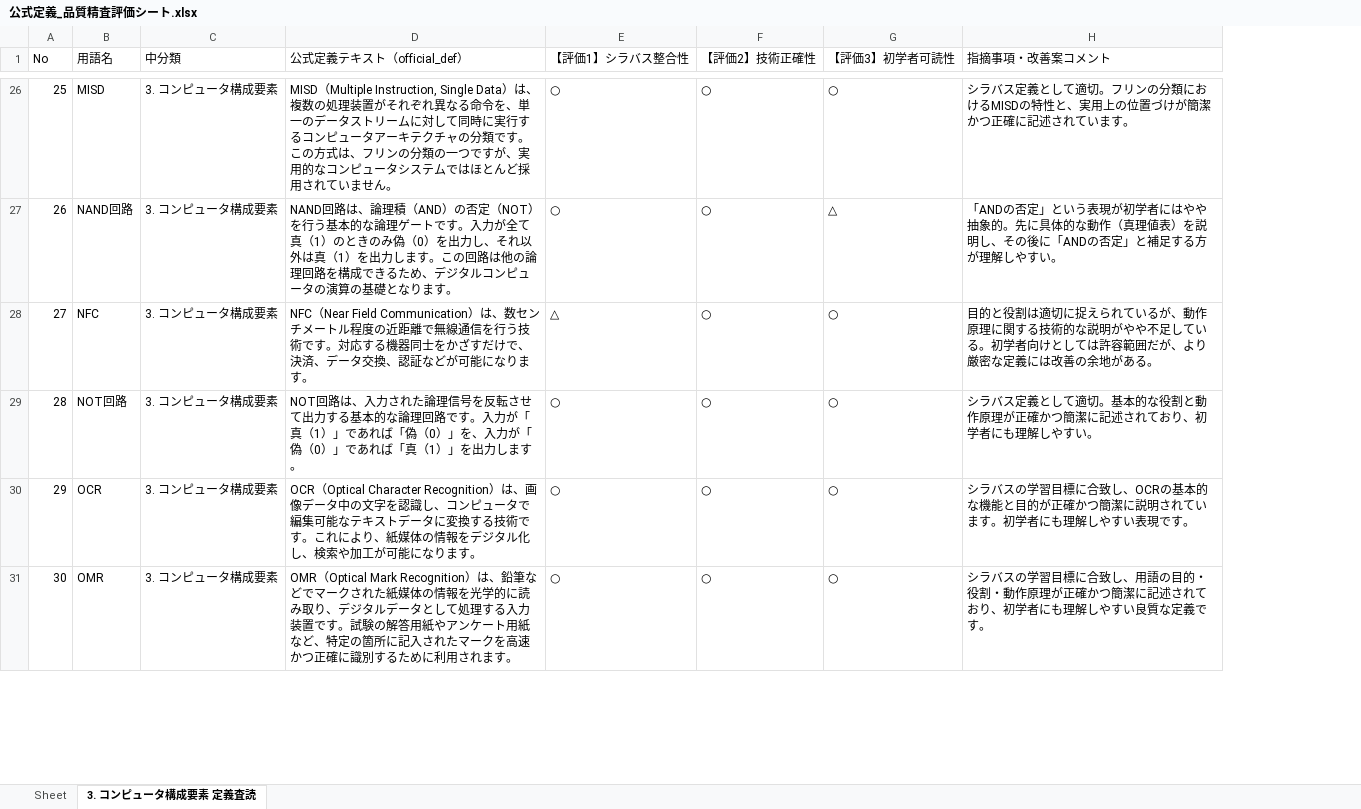
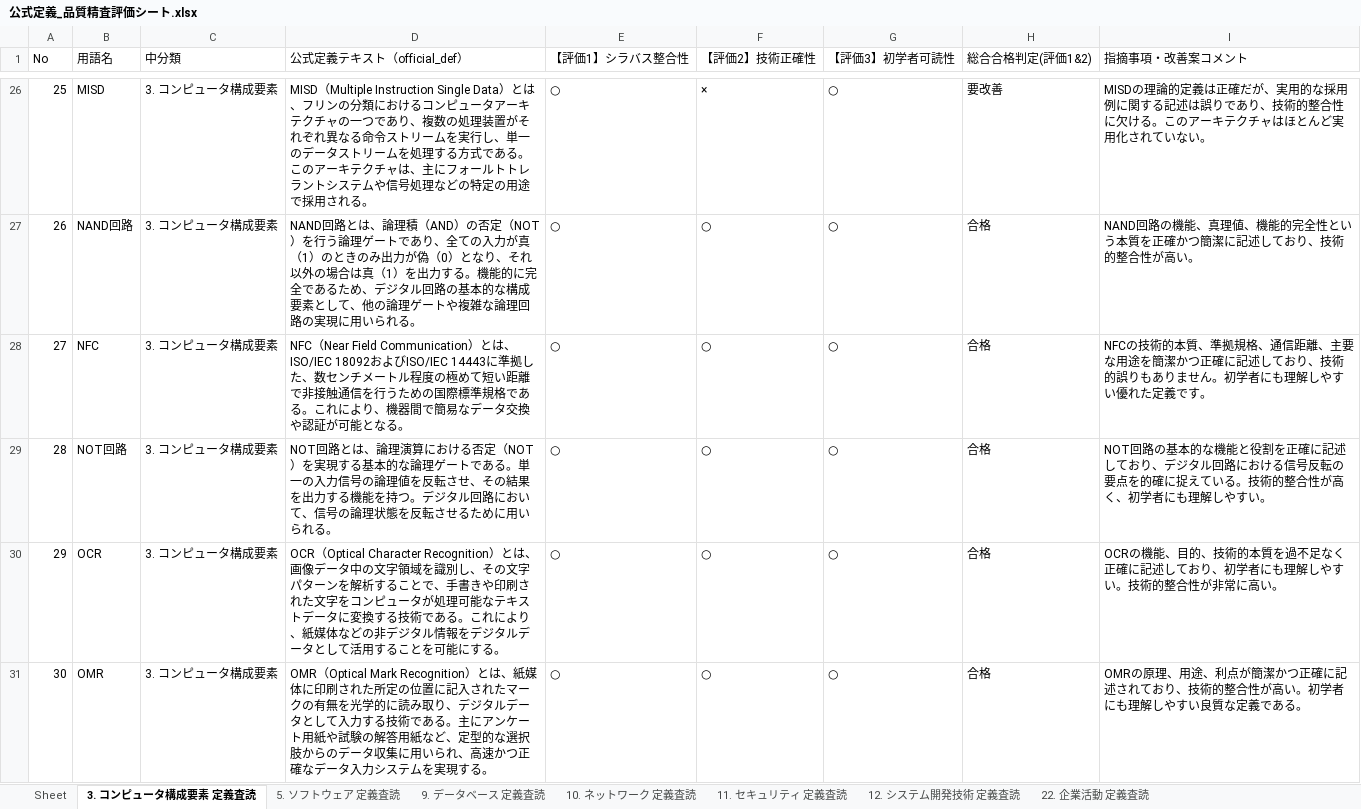
Before and after one commit to SakuSaku0705/de-ta-base, an Excel workbook: 公式定義_品質精査評価シート.xlsx, sheet 3. コンピュータ構成要素 定義査読, drawn as a sheet; only a part is shown, gaps mark what is left out; values as stored, in another font and other column widths than the file's, no borders; addresses are those after the commit; the diff covers the shown part only; the diff names each change by its address in the sheet, - before the commit and + after, or states it on an @@ line.

```diff
--- a/公式定義_品質精査評価シート.xlsx (sheet 3. コンピュータ構成要素 定義査読)
+++ b/公式定義_品質精査評価シート.xlsx (sheet 3. コンピュータ構成要素 定義査読)
+sheet tab: 5. ソフトウェア 定義査読
+sheet tab: 9. データベース 定義査読
+sheet tab: 10. ネットワーク 定義査読
+sheet tab: 11. セキュリティ 定義査読
+sheet tab: 12. システム開発技術 定義査読
+sheet tab: 22. 企業活動 定義査読
+column H (総合合格判定(評価1&2)), rows 26-31: 要改善 | 合格 | 合格 | 合格 | 合格 | 合格
-D26 (公式定義テキスト（official_def）): MISD（Multiple Instruction, Single Data）は、複数の処理装置がそれぞれ異なる命令を、単一のデータストリームに対して同時に実行するコンピュータアーキテクチャの分類です。この方式は、フリンの分類の一つですが、実用的なコンピュータシステムではほとんど採用されていません。
+D26 (公式定義テキスト（official_def）): MISD（Multiple Instruction Single Data）とは、フリンの分類におけるコンピュータアーキテクチャの一つであり、複数の処理装置がそれぞれ異なる命令ストリームを実行し、単一のデータストリームを処理する方式である。このアーキテクチャは、主にフォールトトレラントシステムや信号処理などの特定の用途で採用される。
-F26 (【評価2】技術正確性): ○
+F26 (【評価2】技術正確性): ×
-I26 (指摘事項・改善案コメント): シラバス定義として適切。フリンの分類におけるMISDの特性と、実用上の位置づけが簡潔かつ正確に記述されています。
+I26 (指摘事項・改善案コメント): MISDの理論的定義は正確だが、実用的な採用例に関する記述は誤りであり、技術的整合性に欠ける。このアーキテクチャはほとんど実用化されていない。
-D27 (公式定義テキスト（official_def）): NAND回路は、論理積（AND）の否定（NOT）を行う基本的な論理ゲートです。入力が全て真（1）のときのみ偽（0）を出力し、それ以外は真（1）を出力します。この回路は他の論理回路を構成できるため、デジタルコンピュータの演算の基礎となります。
+D27 (公式定義テキスト（official_def）): NAND回路とは、論理積（AND）の否定（NOT）を行う論理ゲートであり、全ての入力が真（1）のときのみ出力が偽（0）となり、それ以外の場合は真（1）を出力する。機能的に完全であるため、デジタル回路の基本的な構成要素として、他の論理ゲートや複雑な論理回路の実現に用いられる。
-G27 (【評価3】初学者可読性): △
+G27 (【評価3】初学者可読性): ○
-I27 (指摘事項・改善案コメント): 「ANDの否定」という表現が初学者にはやや抽象的。先に具体的な動作（真理値表）を説明し、その後に「ANDの否定」と補足する方が理解しやすい。
+I27 (指摘事項・改善案コメント): NAND回路の機能、真理値、機能的完全性という本質を正確かつ簡潔に記述しており、技術的整合性が高い。
-D28 (公式定義テキスト（official_def）): …Near Field Communication）は、数センチメートル程度の近距離で無線通信を行う技術です。対応する機器同士をかざすだけで、決済、データ交換、認証などが可能になります。
+D28 (公式定義テキスト（official_def）): …Near Field Communication）とは、ISO/IEC 18092およびISO/IEC 14443に準拠した、数センチメートル程度の極めて短い距離で非接触通信を行うための国際標準規格である。これにより、機器間で簡易なデータ交換や認証が可能となる。
-E28 (【評価1】シラバス整合性): △
+E28 (【評価1】シラバス整合性): ○
-I28 (指摘事項・改善案コメント): 目的と役割は適切に捉えられているが、動作原理に関する技術的な説明がやや不足している。初学者向けとしては許容範囲だが、より厳密な定義には改善の余地がある。
+I28 (指摘事項・改善案コメント): NFCの技術的本質、準拠規格、通信距離、主要な用途を簡潔かつ正確に記述しており、技術的誤りもありません。初学者にも理解しやすい優れた定義です。
-D29 (公式定義テキスト（official_def）): NOT回路は、入力された論理信号を反転させて出力する基本的な論理回路です。入力が「真（1）」であれば「偽（0）」を、入力が「偽（0）」であれば「真（1）」を出力します。
+D29 (公式定義テキスト（official_def）): NOT回路とは、論理演算における否定（NOT）を実現する基本的な論理ゲートである。単一の入力信号の論理値を反転させ、その結果を出力する機能を持つ。デジタル回路において、信号の論理状態を反転させるために用いられる。
-I29 (指摘事項・改善案コメント): シラバス定義として適切。基本的な役割と動作原理が正確かつ簡潔に記述されており、初学者…
+I29 (指摘事項・改善案コメント): NOT回路の基本的な機能と役割を正確に記述しており、デジタル回路における信号反転の要点を的確に捉えている。技術的整合性が高く、初学者…
-D30 (公式定義テキスト（official_def）): …Optical Character Recognition）は、画像データ中の文字を認識し、コンピュータで編集可能なテキストデータに変換する技術です。これにより、紙媒体の情報をデジタル化し、検索や加工が可能になります。
+D30 (公式定義テキスト（official_def）): …Optical Character Recognition）とは、画像データ中の文字領域を識別し、その文字パターンを解析することで、手書きや印刷された文字をコンピュータが処理可能なテキストデータに変換する技術である。これにより、紙媒体などの非デジタル情報をデジタルデータとして活用することを可能にする。
-I30 (指摘事項・改善案コメント): シラバスの学習目標に合致し、OCRの基本的な機能と目的が正確かつ簡潔に説明されています。初学者にも理解しやすい表現です。
+I30 (指摘事項・改善案コメント): OCRの機能、目的、技術的本質を過不足なく正確に記述しており、初学者にも理解しやすい。技術的整合性が非常に高い。
-D31 (公式定義テキスト（official_def）): …Optical Mark Recognition）は、鉛筆などでマークされた紙媒体の情報を光学的に読み取り、デジタルデータとして処理する入力装置です。試験の解答用紙やアンケート用紙など、特定の箇所に記入されたマークを高速かつ正確に識別するために利用されます。
+D31 (公式定義テキスト（official_def）): …Optical Mark Recognition）とは、紙媒体に印刷された所定の位置に記入されたマークの有無を光学的に読み取り、デジタルデータとして入力する技術である。主にアンケート用紙や試験の解答用紙など、定型的な選択肢からのデータ収集に用いられ、高速かつ正確なデータ入力システムを実現する。
-I31 (指摘事項・改善案コメント): シラバスの学習目標に合致し、用語の目的・役割・動作原理が正確かつ簡潔に記述されており、初学者にも理解しやすい良質な定義です。
+I31 (指摘事項・改善案コメント): OMRの原理、用途、利点が簡潔かつ正確に記述されており、技術的整合性が高い。初学者にも理解しやすい良質な定義である。
```
Also changed, not shown: 80 added rows and 285 edited cells elsewhere in this sheet, 9 other files.
